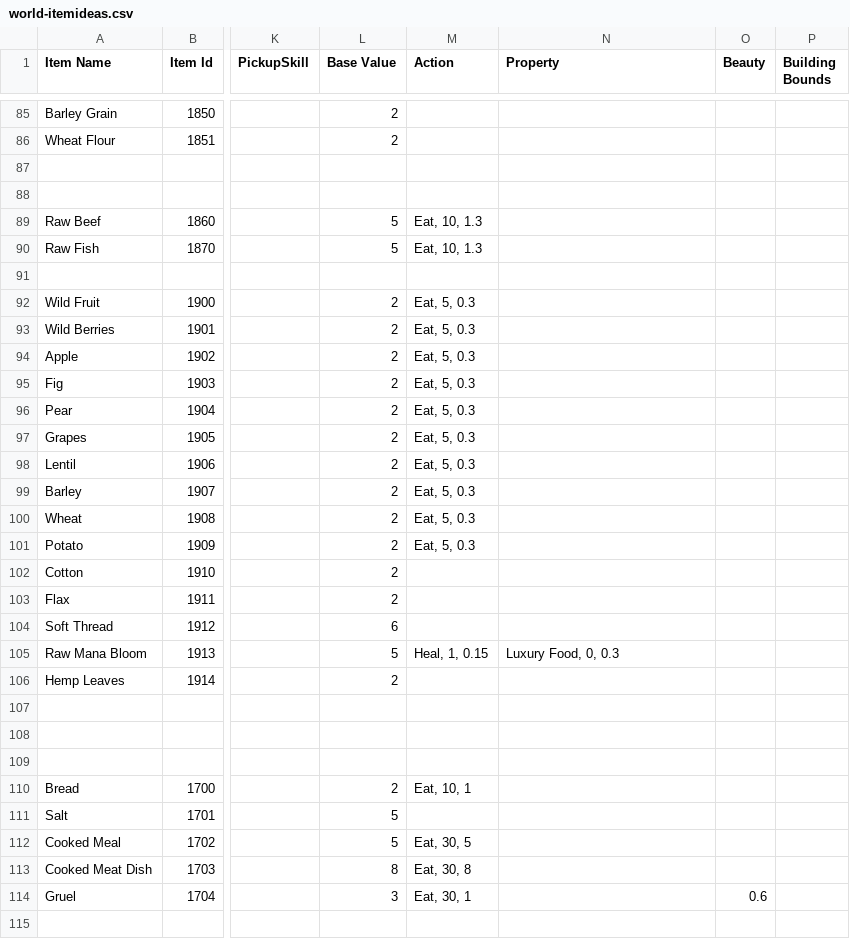
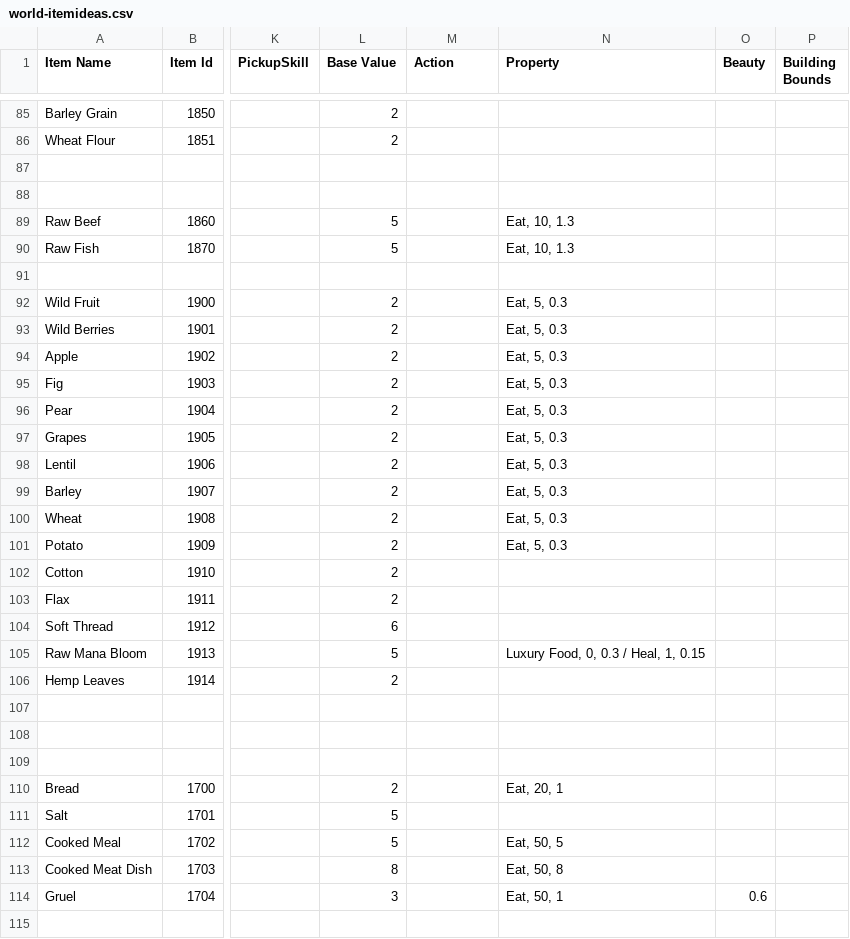
Before and after one commit to dantetam/world, a CSV file: res/items/world-itemideas.csv, drawn as a sheet; only a part is shown, gaps mark what is left out; the diff covers the shown part only; the diff names each change by its address in the sheet, - before the commit and + after, or states it on an @@ line.

Commit message:
More sprites + first attempt (unstable non-working branch) at grid item property search

```diff
--- a/res/items/world-itemideas.csv
+++ b/res/items/world-itemideas.csv
-M89:M90 (Action): Eat, 10, 1.3
+M89:M90 (Action): (empty)
-N89:N90 (Property): (empty)
+N89:N90 (Property): Eat, 10, 1.3
-M92:M101 (Action): Eat, 5, 0.3
+M92:M101 (Action): (empty)
-N92:N101 (Property): (empty)
+N92:N101 (Property): Eat, 5, 0.3
-M105 (Action): Heal, 1, 0.15
+M105 (Action): (empty)
-N105 (Property): Luxury Food, 0, 0.3
+N105 (Property): Luxury Food, 0, 0.3 / Heal, 1, 0.15
-M110 (Action): Eat, 10, 1
+M110 (Action): (empty)
-N110 (Property): (empty)
+N110 (Property): Eat, 20, 1
-M112 (Action): Eat, 30, 5
+M112 (Action): (empty)
-N112 (Property): (empty)
+N112 (Property): Eat, 50, 5
-M113 (Action): Eat, 30, 8
+M113 (Action): (empty)
-N113 (Property): (empty)
+N113 (Property): Eat, 50, 8
-M114 (Action): Eat, 30, 1
+M114 (Action): (empty)
-N114 (Property): (empty)
+N114 (Property): Eat, 50, 1
```
Also changed, not shown: 1 added row and 68 edited cells elsewhere in this file, res/items/world-recipes.csv, 22 other files.
